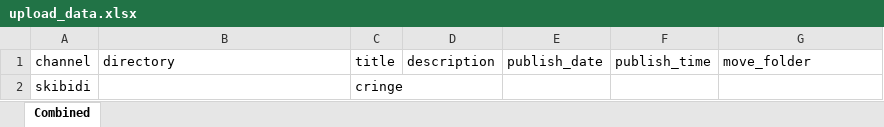
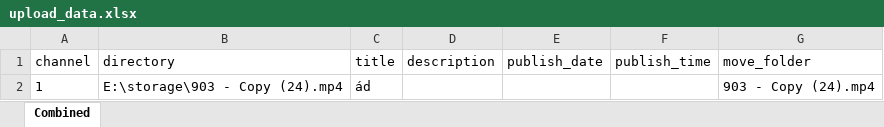
Before and after one commit to megumin123578/automation_app, an Excel workbook: upload_data.xlsx, sheet Combined, drawn as a sheet; values as stored, in another font and other column widths than the file's, no borders; removed rows and columns are numbered as before the commit, all else as after; the diff names each change by its address in the sheet, - before the commit and + after, or states it on an @@ line.

```diff
--- a/upload_data.xlsx (sheet Combined)
+++ b/upload_data.xlsx (sheet Combined)
-row 2: skibidi |  | cringe
+row 2: 1 | E:\storage\903 - Copy (24).mp4 | ád |  |  |  | 903 - Copy (24).mp4
```
Also changed, not shown: upload/Siuuu.xlsx, upload/group1.xlsx, 7 other files.
